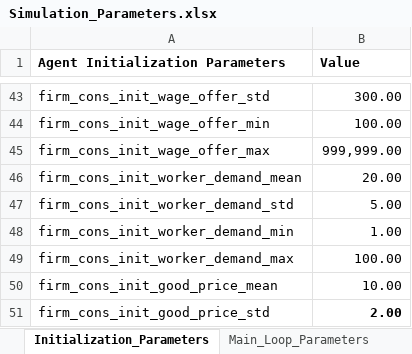
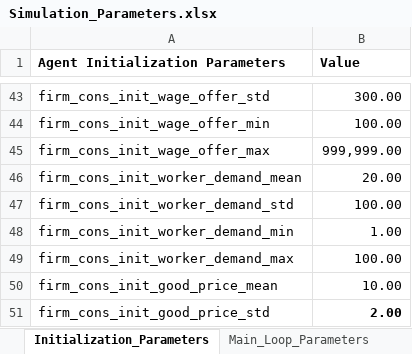
Before and after one commit to ImperialCollegeLondon/Vulcan, an Excel workbook: InitializationData/Simulation_Parameters.xlsx, sheet Initialization_Parameters, drawn as a sheet; only a part is shown, gaps mark what is left out; values as stored, in another font and other column widths than the file's, no borders; the diff covers the shown part only; the diff names each change by its address in the sheet, - before the commit and + after, or states it on an @@ line.

```diff
--- a/InitializationData/Simulation_Parameters.xlsx (sheet Initialization_Parameters)
+++ b/InitializationData/Simulation_Parameters.xlsx (sheet Initialization_Parameters)
-B47 (Value): 5.00
+B47 (Value): 100.00
```
Also changed, not shown: 10 edited cells elsewhere in this sheet, sheet Main_Loop_Parameters, 19 other files.
